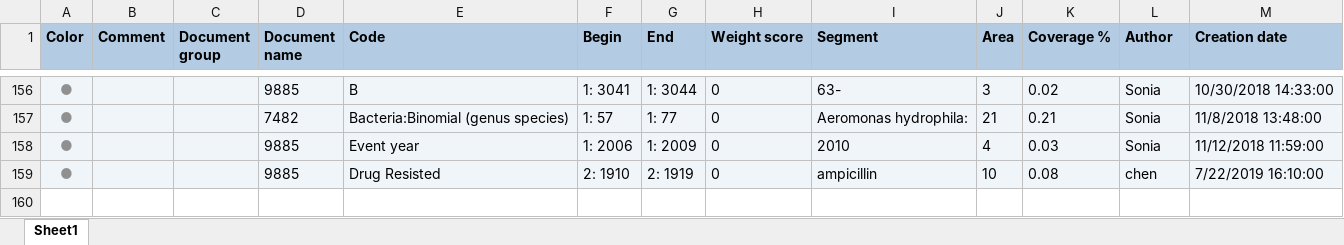
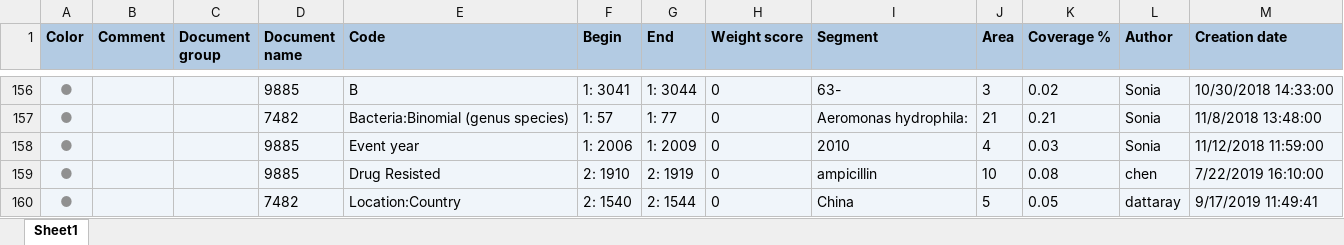
Before and after one commit to ecohealthalliance/amr-db, an Excel workbook: data/coded_segments/kw_1_1.xlsx, sheet Sheet1, drawn as a sheet; only a part is shown, gaps mark what is left out; values as stored, in another font and other column widths than the file's, no borders; the diff names each change by its address in the sheet, - before the commit and + after, or states it on an @@ line.

```diff
--- a/data/coded_segments/kw_1_1.xlsx (sheet Sheet1)
+++ b/data/coded_segments/kw_1_1.xlsx (sheet Sheet1)
+row 160: ● |  |  | 7482 | Location:Country | 2: 1540 | 2: 1544 | 0 | China | 5 | 0.05 | dattaray | 9/17/2019 11:49:41
```
Also changed, not shown: data/coded_segments/md_4_1.xlsx, data/coded_segments/zm_5_4.xlsx, 36 other files.
